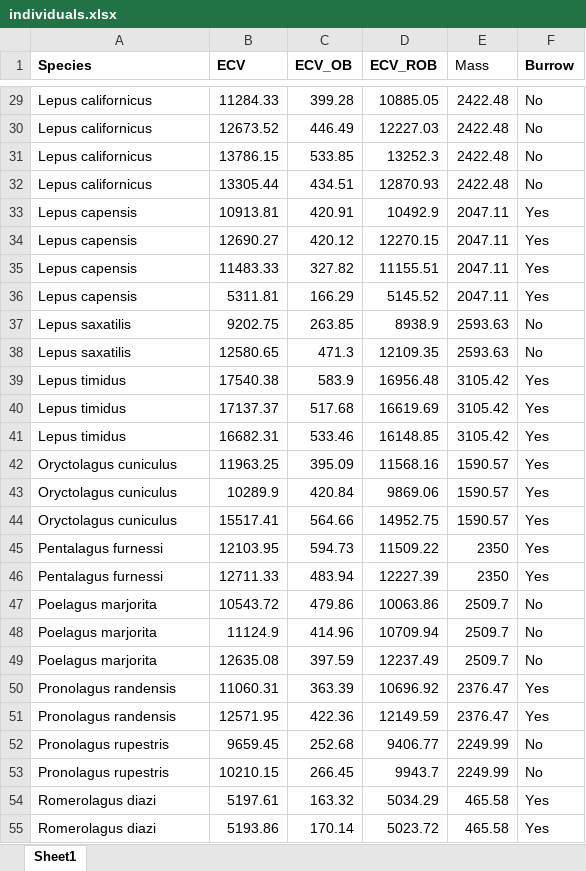
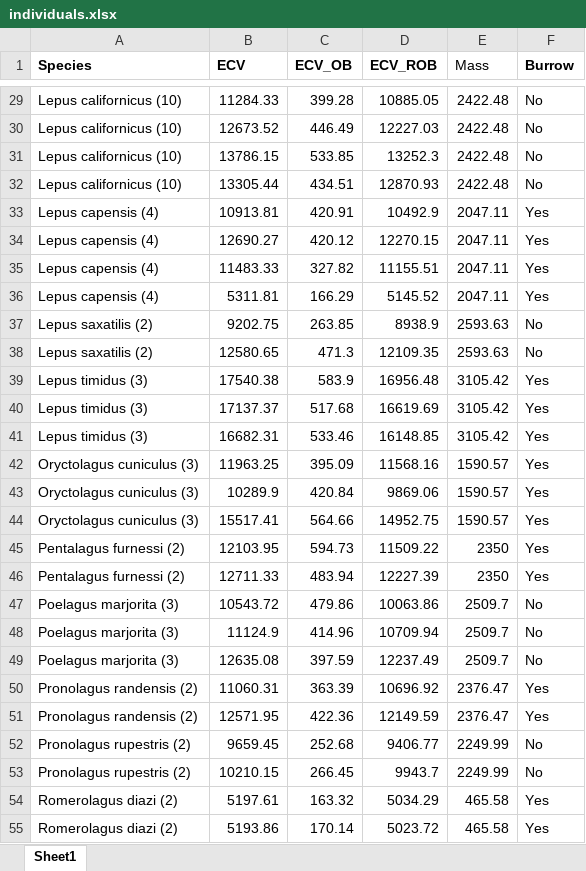
Before and after one commit to orlinst/Leporid-brain-evo, an Excel workbook: Data/individuals.xlsx, sheet Sheet1, drawn as a sheet; only a part is shown, gaps mark what is left out; values as stored, in another font and other column widths than the file's, no borders; the diff covers the shown part only; the diff names each change by its address in the sheet, - before the commit and + after, or states it on an @@ line.

```diff
--- a/Data/individuals.xlsx (sheet Sheet1)
+++ b/Data/individuals.xlsx (sheet Sheet1)
-A29:A32 (Species): Lepus californicus
+A29:A32 (Species): Lepus californicus (10)
-A33:A36 (Species): Lepus capensis
+A33:A36 (Species): Lepus capensis (4)
-A37:A38 (Species): Lepus saxatilis
+A37:A38 (Species): Lepus saxatilis (2)
-A39:A41 (Species): Lepus timidus
+A39:A41 (Species): Lepus timidus (3)
-A42:A44 (Species): Oryctolagus cuniculus
+A42:A44 (Species): Oryctolagus cuniculus (3)
-A45:A46 (Species): Pentalagus furnessi
+A45:A46 (Species): Pentalagus furnessi (2)
-A47:A49 (Species): Poelagus marjorita
+A47:A49 (Species): Poelagus marjorita (3)
-A50:A51 (Species): Pronolagus randensis
+A50:A51 (Species): Pronolagus randensis (2)
-A52:A53 (Species): Pronolagus rupestris
+A52:A53 (Species): Pronolagus rupestris (2)
-A54:A55 (Species): Romerolagus diazi
+A54:A55 (Species): Romerolagus diazi (2)
```
Also changed, not shown: 34 edited cells elsewhere in this sheet, 2 other files.
